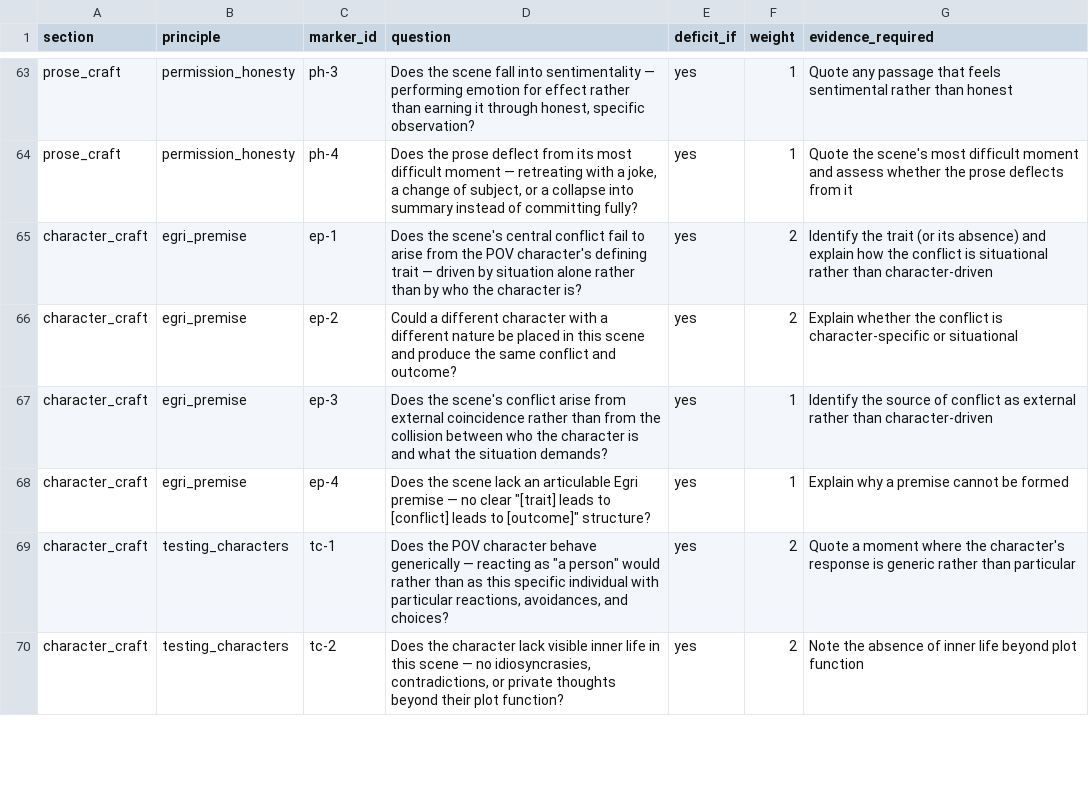
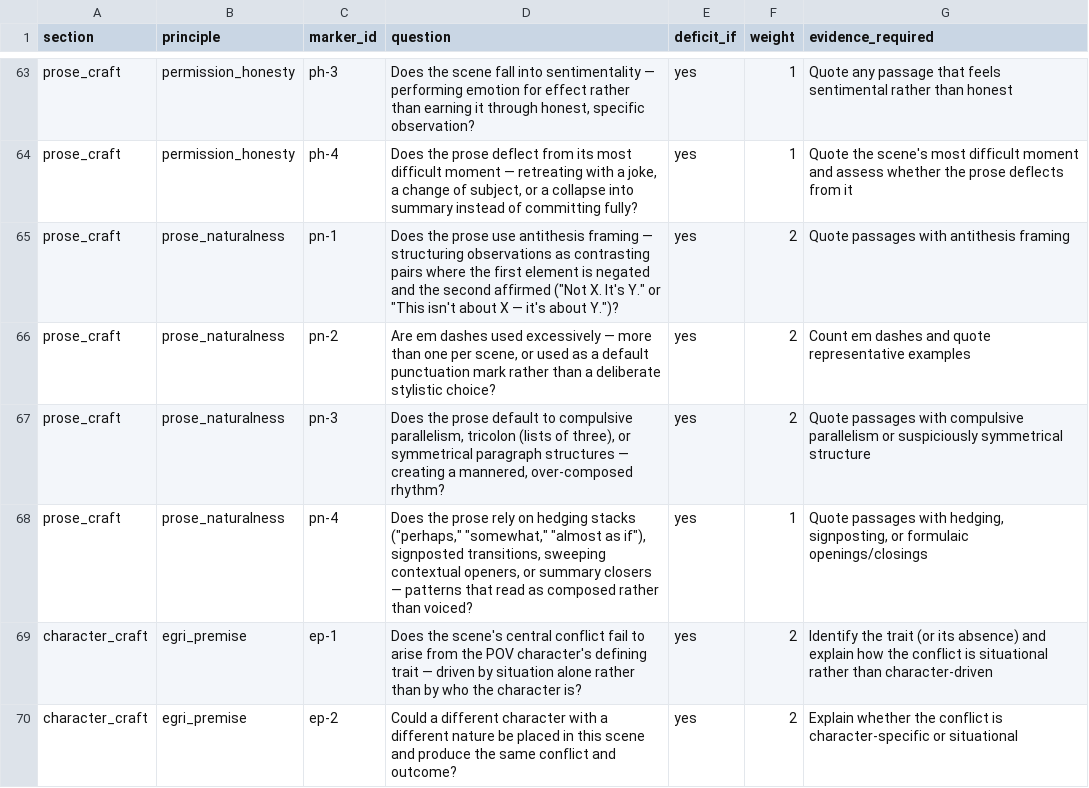
Before and after one commit to benjaminsnorris/storyforge, a CSV file: references/diagnostics.csv, drawn as a sheet; only a part is shown, gaps mark what is left out; the shorter side is filled out with more unchanged rows.

```diff
--- a/references/diagnostics.csv
+++ b/references/diagnostics.csv
@@ -64,2 +64,6 @@ prose_craft|permission_honesty|ph-3|Does the scene fall into sentimentality —
 prose_craft|permission_honesty|ph-4|Does the prose deflect from its most difficult moment — retreating with a joke, a change of subject, or a collapse into summary instead of committing fully?|yes|1|Quote the scene's most difficult moment and assess whether the prose deflects from it
+prose_craft|prose_naturalness|pn-1|Does the prose use antithesis framing — structuring observations as contrasting pairs where the first element is negated and the second affirmed ("Not X. It's Y." or "This isn't about X — it's about Y.")?|yes|2|Quote passages with antithesis framing
+prose_craft|prose_naturalness|pn-2|Are em dashes used excessively — more than one per scene, or used as a default punctuation mark rather than a deliberate stylistic choice?|yes|2|Count em dashes and quote representative examples
+prose_craft|prose_naturalness|pn-3|Does the prose default to compulsive parallelism, tricolon (lists of three), or symmetrical paragraph structures — creating a mannered, over-composed rhythm?|yes|2|Quote passages with compulsive parallelism or suspiciously symmetrical structure
+prose_craft|prose_naturalness|pn-4|Does the prose rely on hedging stacks ("perhaps," "somewhat," "almost as if"), signposted transitions, sweeping contextual openers, or summary closers — patterns that read as composed rather than voiced?|yes|1|Quote passages with hedging, signposting, or formulaic openings/closings
 character_craft|egri_premise|ep-1|Does the scene's central conflict fail to arise from the POV character's defining trait — driven by situation alone rather than by who the character is?|yes|2|Identify the trait (or its absence) and explain how the conflict is situational rather than character-driven
```
Also changed, not shown: references/default-craft-weights.csv, 2 other files.
